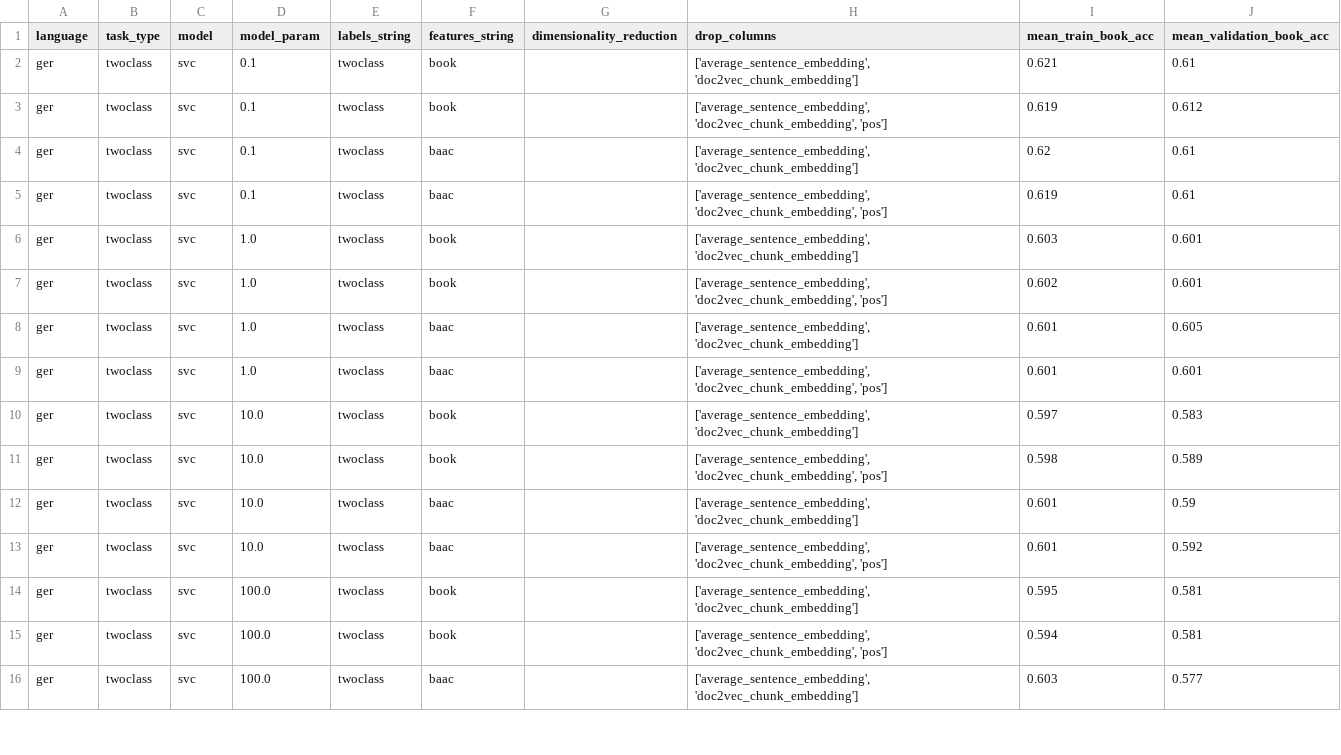
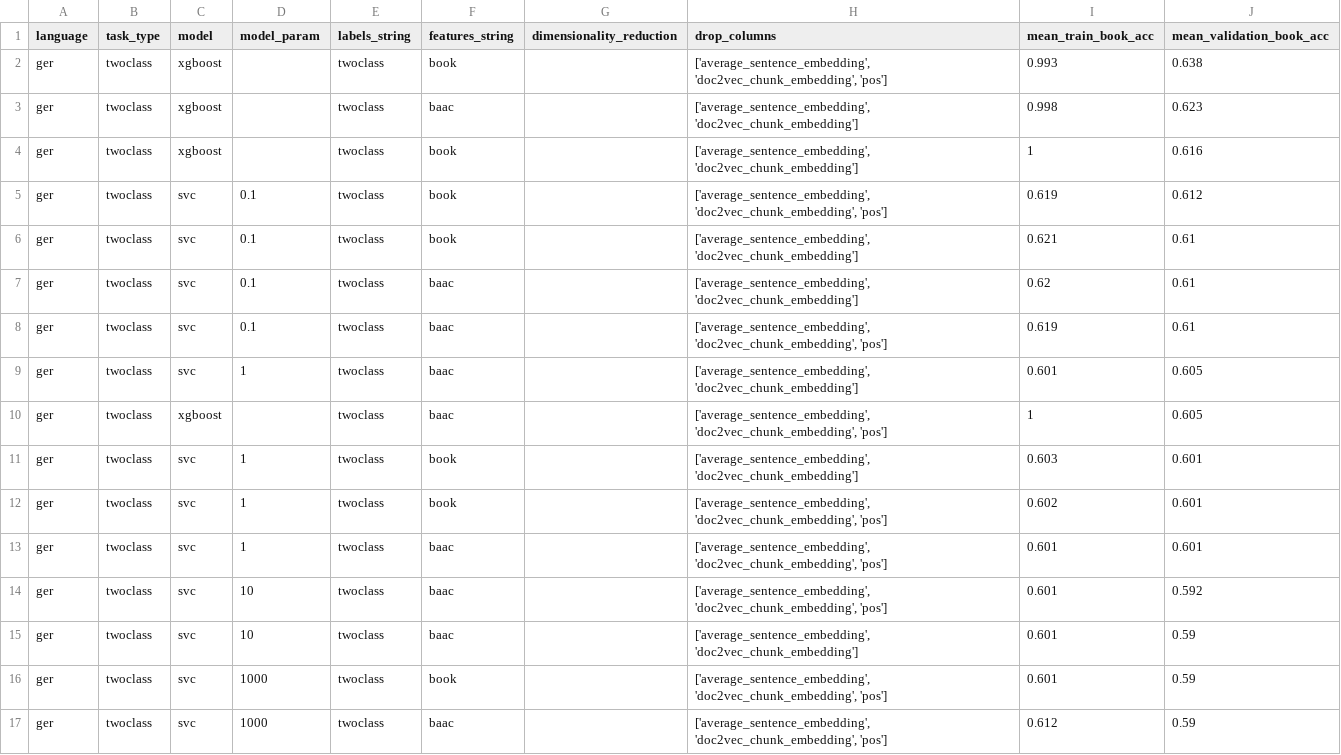
Before and after one commit to sta-a/great-unread, a CSV file: data/results_sentiment/ger/results-ger-twoclass-final.csv, drawn as a sheet; only a part is shown; the diff covers the shown part only.

```diff
--- a/data/results_sentiment/ger/results-ger-twoclass-final.csv
+++ b/data/results_sentiment/ger/results-ger-twoclass-final.csv
@@ -1,16 +1,17 @@
 language	task_type	model	model_param	labels_string	features_string	dimensionality_reduction	drop_columns	mean_train_book_acc	mean_validation_book_acc
+ger	twoclass	xgboost		twoclass	book		['average_sentence_embedding', 'doc2vec_chunk_embedding', 'pos']	0.993	0.638
+ger	twoclass	xgboost		twoclass	baac		['average_sentence_embedding', 'doc2vec_chunk_embedding']	0.998	0.623
+ger	twoclass	xgboost		twoclass	book		['average_sentence_embedding', 'doc2vec_chunk_embedding']	1	0.616
+ger	twoclass	svc	0.1	twoclass	book		['average_sentence_embedding', 'doc2vec_chunk_embedding', 'pos']	0.619	0.612
 ger	twoclass	svc	0.1	twoclass	book		['average_sentence_embedding', 'doc2vec_chunk_embedding']	0.621	0.61
-ger	twoclass	svc	0.1	twoclass	book		['average_sentence_embedding', 'doc2vec_chunk_embedding', 'pos']	0.619	0.612
 ger	twoclass	svc	0.1	twoclass	baac		['average_sentence_embedding', 'doc2vec_chunk_embedding']	0.62	0.61
 ger	twoclass	svc	0.1	twoclass	baac		['average_sentence_embedding', 'doc2vec_chunk_embedding', 'pos']	0.619	0.61
-ger	twoclass	svc	1.0	twoclass	book		['average_sentence_embedding', 'doc2vec_chunk_embedding']	0.603	0.601
-ger	twoclass	svc	1.0	twoclass	book		['average_sentence_embedding', 'doc2vec_chunk_embedding', 'pos']	0.602	0.601
-ger	twoclass	svc	1.0	twoclass	baac		['average_sentence_embedding', 'doc2vec_chunk_embedding']	0.601	0.605
-ger	twoclass	svc	1.0	twoclass	baac		['average_sentence_embedding', 'doc2vec_chunk_embedding', 'pos']	0.601	0.601
-ger	twoclass	svc	10.0	twoclass	book		['average_sentence_embedding', 'doc2vec_chunk_embedding']	0.597	0.583
-ger	twoclass	svc	10.0	twoclass	book		['average_sentence_embedding', 'doc2vec_chunk_embedding', 'pos']	0.598	0.589
-ger	twoclass	svc	10.0	twoclass	baac		['average_sentence_embedding', 'doc2vec_chunk_embedding']	0.601	0.59
-ger	twoclass	svc	10.0	twoclass	baac		['average_sentence_embedding', 'doc2vec_chunk_embedding', 'pos']	0.601	0.592
-ger	twoclass	svc	100.0	twoclass	book		['average_sentence_embedding', 'doc2vec_chunk_embedding']	0.595	0.581
-ger	twoclass	svc	100.0	twoclass	book		['average_sentence_embedding', 'doc2vec_chunk_embedding', 'pos']	0.594	0.581
-ger	twoclass	svc	100.0	twoclass	baac		['average_sentence_embedding', 'doc2vec_chunk_embedding']	0.603	0.577
+ger	twoclass	svc	1	twoclass	baac		['average_sentence_embedding', 'doc2vec_chunk_embedding']	0.601	0.605
+ger	twoclass	xgboost		twoclass	baac		['average_sentence_embedding', 'doc2vec_chunk_embedding', 'pos']	1	0.605
+ger	twoclass	svc	1	twoclass	book		['average_sentence_embedding', 'doc2vec_chunk_embedding']	0.603	0.601
+ger	twoclass	svc	1	twoclass	book		['average_sentence_embedding', 'doc2vec_chunk_embedding', 'pos']	0.602	0.601
+ger	twoclass	svc	1	twoclass	baac		['average_sentence_embedding', 'doc2vec_chunk_embedding', 'pos']	0.601	0.601
+ger	twoclass	svc	10	twoclass	baac		['average_sentence_embedding', 'doc2vec_chunk_embedding', 'pos']	0.601	0.592
+ger	twoclass	svc	10	twoclass	baac		['average_sentence_embedding', 'doc2vec_chunk_embedding']	0.601	0.59
+ger	twoclass	svc	1000	twoclass	book		['average_sentence_embedding', 'doc2vec_chunk_embedding', 'pos']	0.601	0.59
+ger	twoclass	svc	1000	twoclass	baac		['average_sentence_embedding', 'doc2vec_chunk_embedding', 'pos']	0.612	0.59
```
Also changed, not shown: 2 added rows, 2 removed rows and 23 edited cells elsewhere in this file, data/results_sentiment/ger/results-ger-regression-final.csv, data/results_sentiment/ger/results-ger-regression-log.csv, 7 other files.
